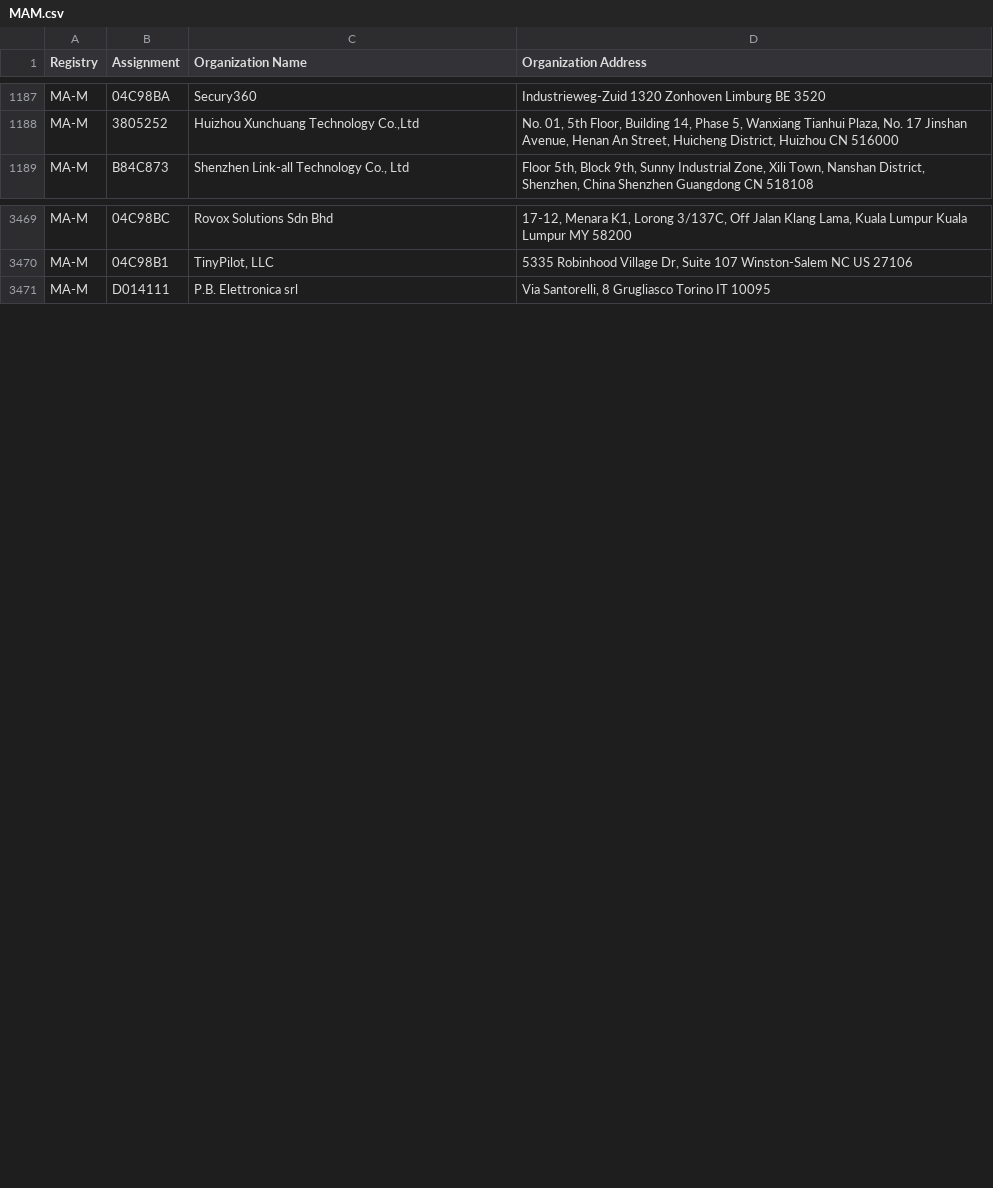
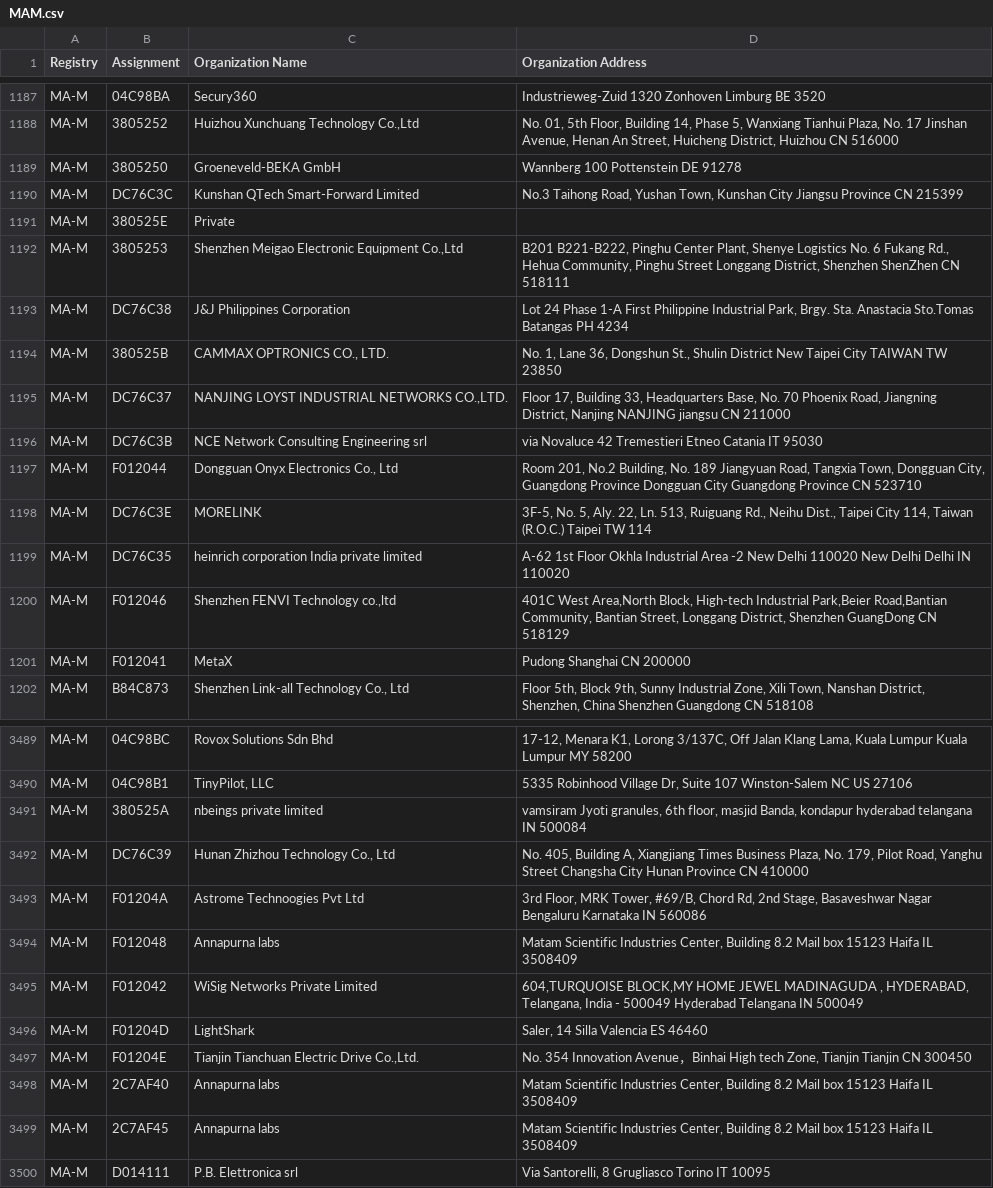
Before and after one commit to liam-pat/macmap, a CSV file: MAM.csv, drawn as a sheet; only a part is shown, gaps mark what is left out; the diff covers the shown part only.

```diff
--- a/MAM.csv
+++ b/MAM.csv
@@ -1188,2 +1188,15 @@ MA-M,04C98BA,Secury360,Industrieweg-Zuid 1320 Zonhoven Limburg BE 3520
 MA-M,3805252,"Huizhou Xunchuang Technology Co.,Ltd","No. 01, 5th Floor, Building 14, Phase 5, Wanxiang Tianhui Plaza, No. 17 Jinshan Avenue, Henan An Street, Huicheng District,  Huizhou   CN 516000 "
+MA-M,3805250,Groeneveld-BEKA GmbH,Wannberg 100 Pottenstein  DE 91278
+MA-M,DC76C3C,Kunshan QTech Smart-Forward Limited,"No.3 Taihong Road, Yushan Town, Kunshan City Jiangsu Province CN 215399 "
+MA-M,380525E,Private,
+MA-M,3805253,"Shenzhen Meigao Electronic Equipment Co.,Ltd","B201 B221-B222, Pinghu Center Plant, Shenye Logistics  No. 6 Fukang Rd., Hehua Community, Pinghu Street   Longgang District, Shenzhen ShenZhen  CN 518111 "
+MA-M,DC76C38,J&J Philippines Corporation,"Lot 24 Phase 1-A First Philippine Industrial Park, Brgy. Sta. Anastacia Sto.Tomas Batangas PH 4234 "
+MA-M,380525B,"CAMMAX OPTRONICS CO., LTD.","No. 1, Lane 36, Dongshun St., Shulin District New Taipei City TAIWAN TW 23850 "
+MA-M,DC76C37,"NANJING LOYST INDUSTRIAL NETWORKS CO.,LTD.","Floor 17, Building 33, Headquarters Base, No. 70 Phoenix Road, Jiangning District, Nanjing NANJING jiangsu CN 211000 "
+MA-M,DC76C3B,NCE Network Consulting Engineering srl,via Novaluce 42 Tremestieri Etneo Catania IT 95030
+MA-M,F012044,"Dongguan Onyx Electronics Co., Ltd","Room 201, No.2 Building, No. 189 Jiangyuan Road, Tangxia Town, Dongguan City, Guangdong Province Dongguan City Guangdong Province CN 523710 "
+MA-M,DC76C3E,MORELINK,"3F-5, No. 5, Aly. 22, Ln. 513, Ruiguang Rd., Neihu Dist., Taipei City 114, Taiwan (R.O.C.) Taipei  TW 114 "
+MA-M,DC76C35,heinrich corporation India private limited,A-62 1st Floor Okhla Industrial Area -2 New Delhi 110020 New Delhi Delhi IN 110020
+MA-M,F012046,"Shenzhen FENVI Technology co.,ltd","401C West Area,North Block, High-tech Industrial Park,Beier Road,Bantian Community, Bantian Street,  Longgang District,  Shenzhen GuangDong CN 518129 "
+MA-M,F012041,MetaX,Pudong Shanghai  CN 200000
 MA-M,B84C873,"Shenzhen Link-all Technology Co., Ltd","Floor 5th, Block 9th, Sunny Industrial Zone, Xili Town, Nanshan District, Shenzhen, China  Shenzhen Guangdong CN 518108 "
@@ -3470,2 +3490,11 @@ MA-M,04C98BC,Rovox Solutions Sdn Bhd,"17-12, Menara K1, Lorong 3/137C, Off Jalan
 MA-M,04C98B1,"TinyPilot, LLC","5335 Robinhood Village Dr, Suite 107 Winston-Salem NC US 27106 "
+MA-M,380525A,nbeings private limited ,"vamsiram Jyoti granules, 6th floor, masjid Banda, kondapur hyderabad telangana IN 500084 "
+MA-M,DC76C39,"Hunan Zhizhou Technology Co., Ltd","No. 405, Building A, Xiangjiang Times Business Plaza, No. 179, Pilot Road, Yanghu Street Changsha City Hunan Province CN 410000 "
+MA-M,F01204A,Astrome Technoogies Pvt Ltd,"3rd Floor, MRK Tower, #69/B, Chord Rd, 2nd Stage, Basaveshwar Nagar Bengaluru Karnataka IN 560086 "
+MA-M,F012048,Annapurna labs,"Matam Scientific Industries Center,   Building 8.2 Mail box 15123 Haifa IL 3508409 "
+MA-M,F012042,WiSig Networks Private Limited,"604,TURQUOISE BLOCK,MY HOME JEWEL MADINAGUDA , HYDERABAD, Telangana, India - 500049 Hyderabad Telangana IN 500049 "
+MA-M,F01204D,LightShark,"Saler, 14 Silla Valencia ES 46460 "
+MA-M,F01204E,"Tianjin Tianchuan Electric Drive Co.,Ltd.","No. 354 Innovation Avenue，Binhai High tech Zone, Tianjin Tianjin  CN 300450 "
+MA-M,2C7AF40,Annapurna labs,"Matam Scientific Industries Center,   Building 8.2 Mail box 15123 Haifa IL 3508409 "
+MA-M,2C7AF45,Annapurna labs,"Matam Scientific Industries Center,   Building 8.2 Mail box 15123 Haifa IL 3508409 "
 MA-M,D014111,P.B. Elettronica srl,"Via Santorelli, 8 Grugliasco Torino IT 10095 "
```
Also changed, not shown: 22 added rows, 1 removed row and 1 moved row elsewhere in this file, MAL.csv, 2 other files.
